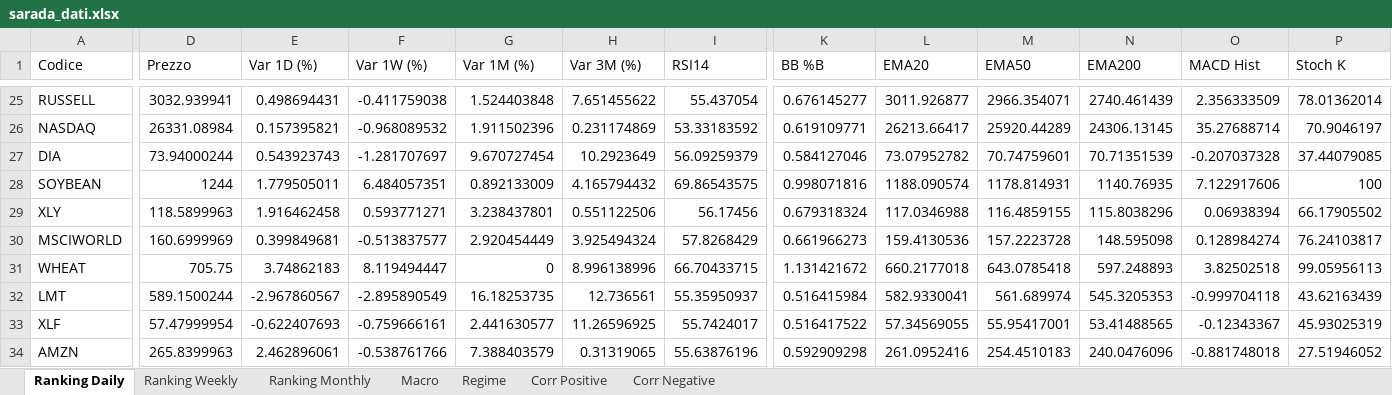
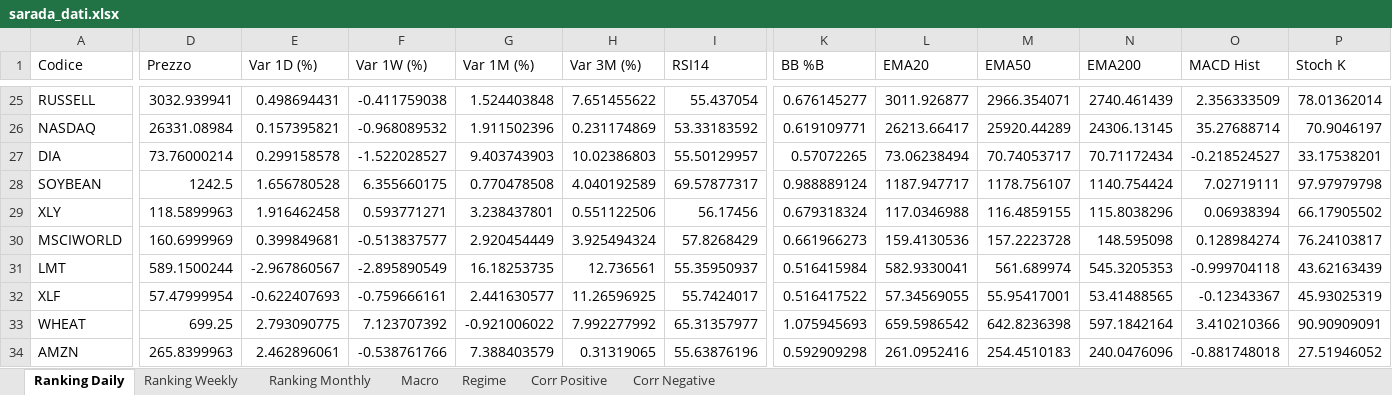
Before and after one commit to giapal96-star/jennifer-trading-dashbord, an Excel workbook: docs/sarada_dati.xlsx, sheet Ranking Daily, drawn as a sheet; only a part is shown, gaps mark what is left out; values as stored, in another font and other column widths than the file's, no borders; removed rows and columns are numbered as before the commit, all else as after; rows hold the shown columns only; the diff covers the shown part only; the diff names each change by its address in the sheet, - before the commit and + after, or states it on an @@ line.

```diff
--- a/docs/sarada_dati.xlsx (sheet Ranking Daily)
+++ b/docs/sarada_dati.xlsx (sheet Ranking Daily)
-D27 (Prezzo): 73.94000244
+D27 (Prezzo): 73.76000214
-E27 (Var 1D (%)): 0.543923743
+E27 (Var 1D (%)): 0.299158578
-F27 (Var 1W (%)): -1.281707697
+F27 (Var 1W (%)): -1.522028527
-G27 (Var 1M (%)): 9.670727454
+G27 (Var 1M (%)): 9.403743903
-H27 (Var 3M (%)): 10.2923649
+H27 (Var 3M (%)): 10.02386803
-I27 (RSI14): 56.09259379
+I27 (RSI14): 55.50129957
-K27 (BB %B): 0.584127046
+K27 (BB %B): 0.57072265
-L27 (EMA20): 73.07952782
+L27 (EMA20): 73.06238494
-M27 (EMA50): 70.74759601
+M27 (EMA50): 70.74053717
-N27 (EMA200): 70.71351539
+N27 (EMA200): 70.71172434
-O27 (MACD Hist): -0.207037328
+O27 (MACD Hist): -0.218524527
-P27 (Stoch K): 37.44079085
+P27 (Stoch K): 33.17538201
-D28 (Prezzo): 1244
+D28 (Prezzo): 1242.5
-E28 (Var 1D (%)): 1.779505011
+E28 (Var 1D (%)): 1.656780528
-F28 (Var 1W (%)): 6.484057351
+F28 (Var 1W (%)): 6.355660175
-G28 (Var 1M (%)): 0.892133009
+G28 (Var 1M (%)): 0.770478508
-H28 (Var 3M (%)): 4.165794432
+H28 (Var 3M (%)): 4.040192589
-I28 (RSI14): 69.86543575
+I28 (RSI14): 69.57877317
-K28 (BB %B): 0.998071816
+K28 (BB %B): 0.988889124
-L28 (EMA20): 1188.090574
+L28 (EMA20): 1187.947717
-M28 (EMA50): 1178.814931
+M28 (EMA50): 1178.756107
-N28 (EMA200): 1140.76935
+N28 (EMA200): 1140.754424
-O28 (MACD Hist): 7.122917606
+O28 (MACD Hist): 7.02719111
-P28 (Stoch K): 100
+P28 (Stoch K): 97.97979798
-row 31: WHEAT | 705.75 | 3.74862183 | 8.119494447 | 0 | 8.996138996 | 66.70433715 | 1.131421672 | 660.2177018 | 643.0785418 | 597.248893 | 3.82502518 | 99.05956113
+row 33: WHEAT | 699.25 | 2.793090775 | 7.123707392 | -0.921006022 | 7.992277992 | 65.31357977 | 1.075945693 | 659.5986542 | 642.8236398 | 597.1842164 | 3.410210366 | 90.90909091
```
Also changed, not shown: 15 added rows, 15 removed rows and 620 edited cells elsewhere in this sheet, sheet Ranking Weekly, sheet Ranking Monthly, sheet Corr Positive, sheet Macro, sheet Regime, 2 other files.
